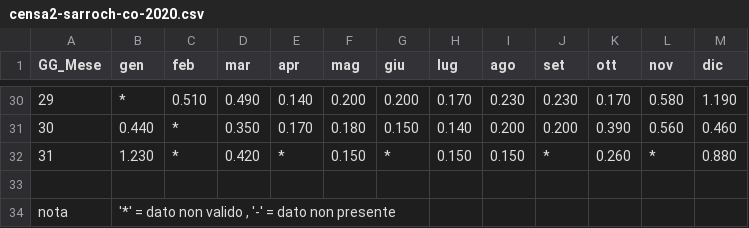
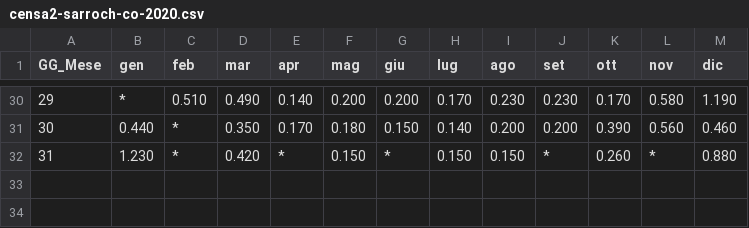
Before and after one commit to sardiniasustainability/air-quality, a CSV file: data/hourly_emissions_sarroch/censa2-sarroch-co-2020.csv, drawn as a sheet; only a part is shown, gaps mark what is left out; the diff names each change by its address in the sheet, - before the commit and + after, or states it on an @@ line.

Commit message:
Inghitza a traballai a is emissionis po dii
* Arrangia is datus
* Aciungi is helpers chi serbint
* Imprenta una figura

```diff
--- a/data/hourly_emissions_sarroch/censa2-sarroch-co-2020.csv
+++ b/data/hourly_emissions_sarroch/censa2-sarroch-co-2020.csv
-row 33: (empty)
-row 34: nota | '*' = dato non valido , '-' = dato non presente
```
Also changed, not shown: 2 other files.
